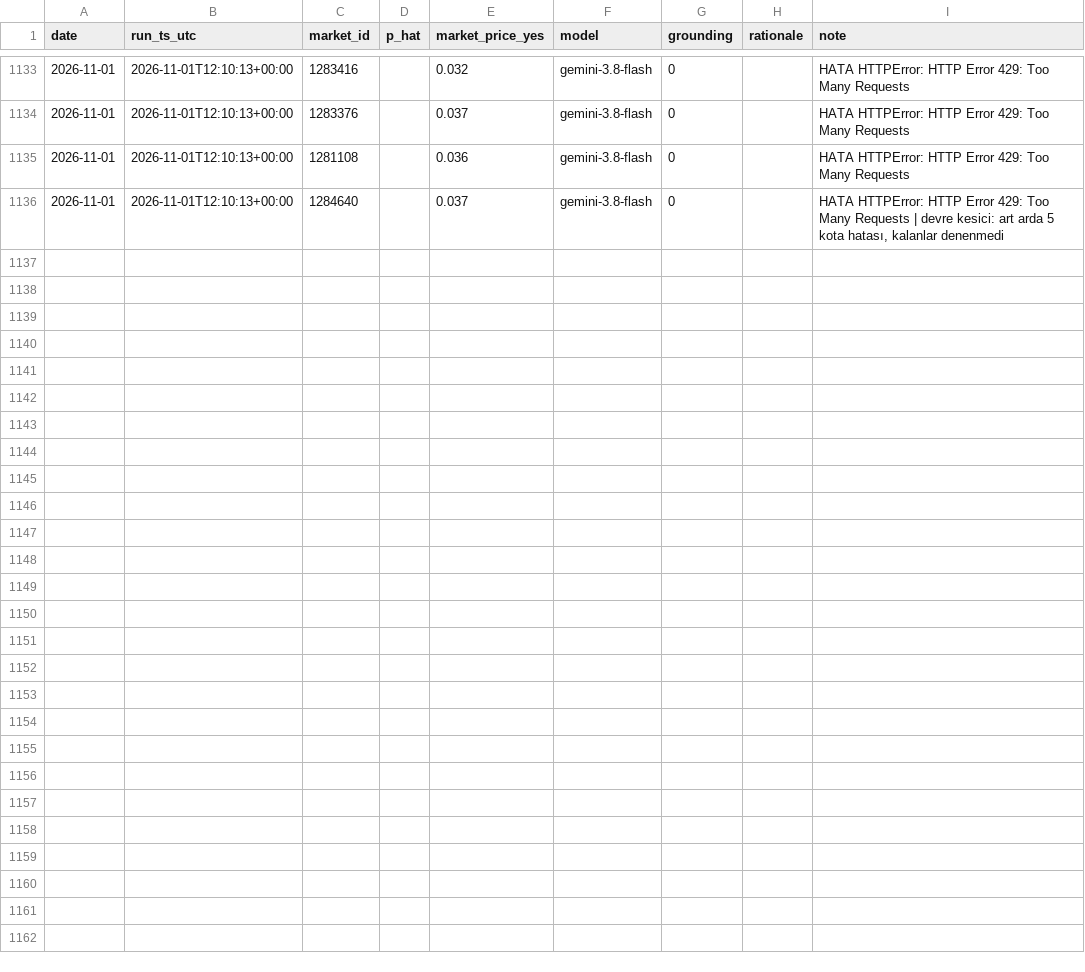
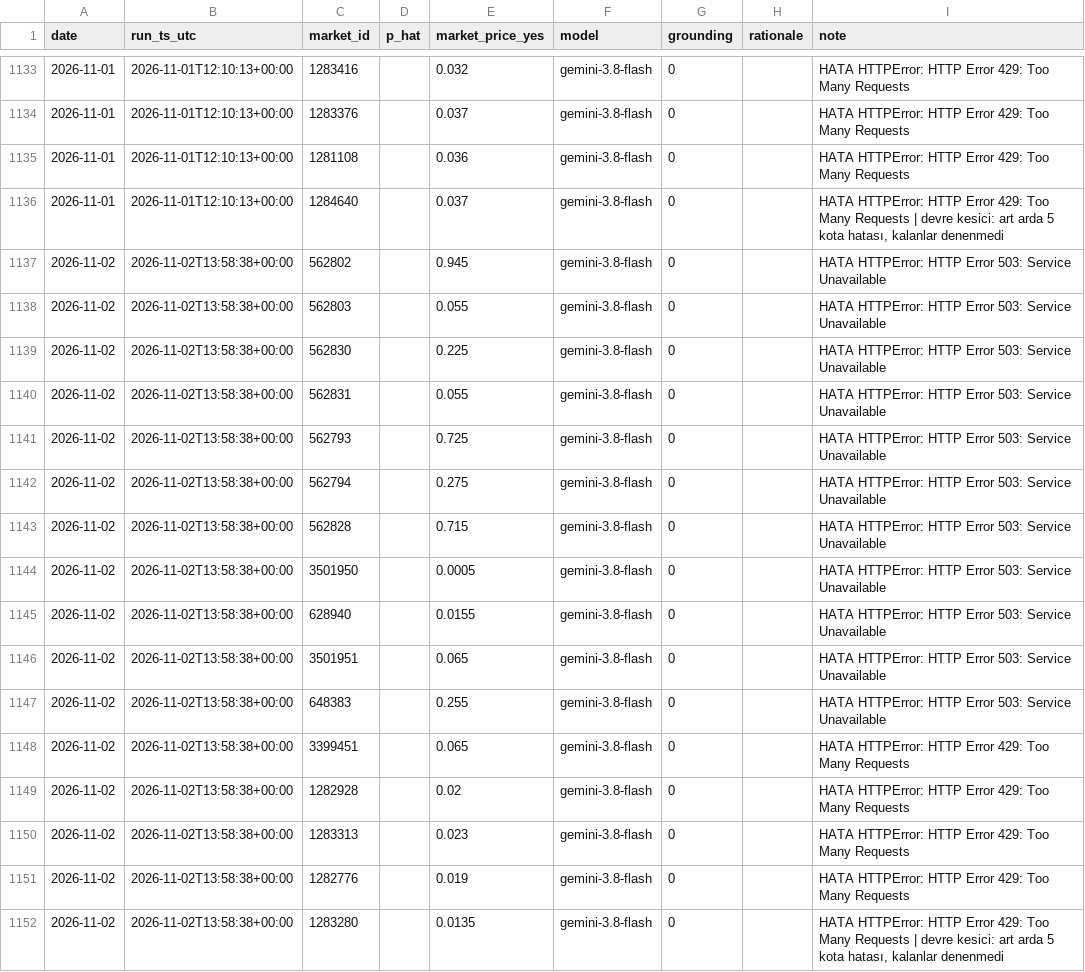
Before and after one commit to ptsertaccalbas-web/pm-deney, a CSV file: data/predictions.csv, drawn as a sheet; only a part is shown, gaps mark what is left out.

```diff
--- a/data/predictions.csv
+++ b/data/predictions.csv
@@ -1136 +1136,17 @@ date,run_ts_utc,market_id,p_hat,market_price_yes,model,grounding,rationale,note
 2026-11-01,2026-11-01T12:10:13+00:00,1284640,,0.037,gemini-3.8-flash,0,,"HATA HTTPError: HTTP Error 429: Too Many Requests | devre kesici: art arda 5 kota hatası, kalanlar denenmedi"
+2026-11-02,2026-11-02T13:58:38+00:00,562802,,0.945,gemini-3.8-flash,0,,HATA HTTPError: HTTP Error 503: Service Unavailable
+2026-11-02,2026-11-02T13:58:38+00:00,562803,,0.055,gemini-3.8-flash,0,,HATA HTTPError: HTTP Error 503: Service Unavailable
+2026-11-02,2026-11-02T13:58:38+00:00,562830,,0.225,gemini-3.8-flash,0,,HATA HTTPError: HTTP Error 503: Service Unavailable
+2026-11-02,2026-11-02T13:58:38+00:00,562831,,0.055,gemini-3.8-flash,0,,HATA HTTPError: HTTP Error 503: Service Unavailable
+2026-11-02,2026-11-02T13:58:38+00:00,562793,,0.725,gemini-3.8-flash,0,,HATA HTTPError: HTTP Error 503: Service Unavailable
+2026-11-02,2026-11-02T13:58:38+00:00,562794,,0.275,gemini-3.8-flash,0,,HATA HTTPError: HTTP Error 503: Service Unavailable
+2026-11-02,2026-11-02T13:58:38+00:00,562828,,0.715,gemini-3.8-flash,0,,HATA HTTPError: HTTP Error 503: Service Unavailable
+2026-11-02,2026-11-02T13:58:38+00:00,3501950,,0.0005,gemini-3.8-flash,0,,HATA HTTPError: HTTP Error 503: Service Unavailable
+2026-11-02,2026-11-02T13:58:38+00:00,628940,,0.0155,gemini-3.8-flash,0,,HATA HTTPError: HTTP Error 503: Service Unavailable
+2026-11-02,2026-11-02T13:58:38+00:00,3501951,,0.065,gemini-3.8-flash,0,,HATA HTTPError: HTTP Error 503: Service Unavailable
+2026-11-02,2026-11-02T13:58:38+00:00,648383,,0.255,gemini-3.8-flash,0,,HATA HTTPError: HTTP Error 503: Service Unavailable
+2026-11-02,2026-11-02T13:58:38+00:00,3399451,,0.065,gemini-3.8-flash,0,,HATA HTTPError: HTTP Error 429: Too Many Requests
+2026-11-02,2026-11-02T13:58:38+00:00,1282928,,0.02,gemini-3.8-flash,0,,HATA HTTPError: HTTP Error 429: Too Many Requests
+2026-11-02,2026-11-02T13:58:38+00:00,1283313,,0.023,gemini-3.8-flash,0,,HATA HTTPError: HTTP Error 429: Too Many Requests
+2026-11-02,2026-11-02T13:58:38+00:00,1282776,,0.019,gemini-3.8-flash,0,,HATA HTTPError: HTTP Error 429: Too Many Requests
+2026-11-02,2026-11-02T13:58:38+00:00,1283280,,0.0135,gemini-3.8-flash,0,,"HATA HTTPError: HTTP Error 429: Too Many Requests | devre kesici: art arda 5 kota hatası, kalanlar denenmedi"
```
Also changed, not shown: data/run_log.csv, 6 other files.
